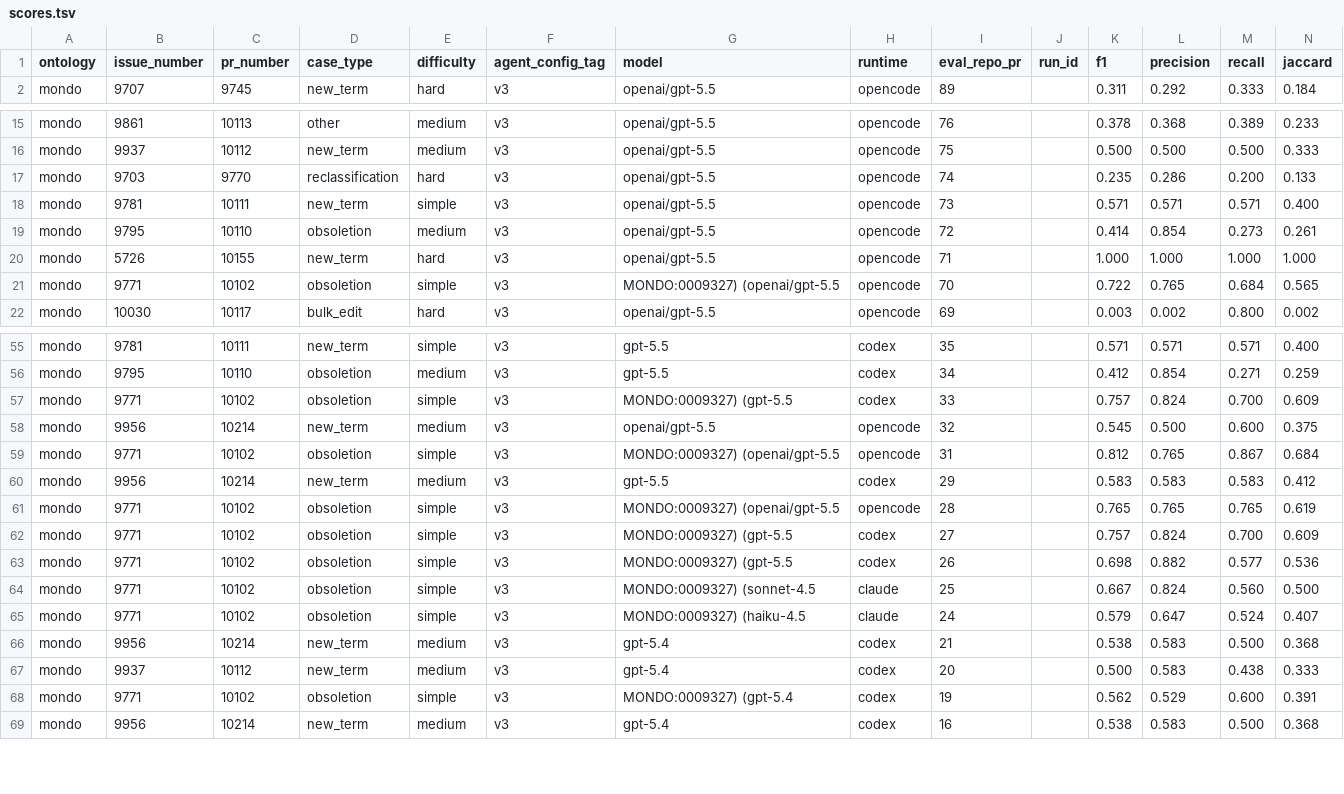
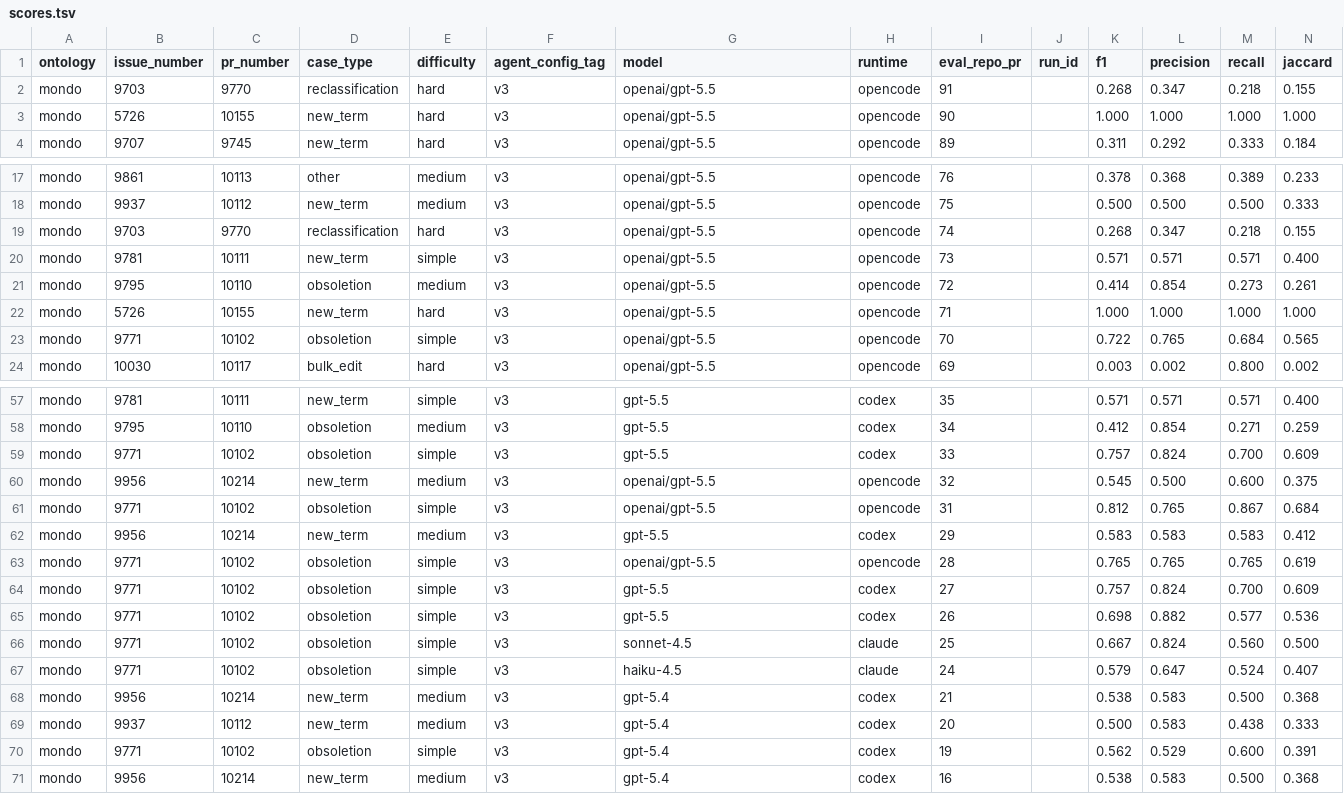
Before and after one commit to ai4curation/ai4c-scribe, a TSV file: analysis/mondo/results/scores.tsv, drawn as a sheet; only a part is shown, gaps mark what is left out; the diff covers the shown part only.

```diff
--- a/analysis/mondo/results/scores.tsv
+++ b/analysis/mondo/results/scores.tsv
@@ -1,2 +1,4 @@
 ontology	issue_number	pr_number	case_type	difficulty	agent_config_tag	model	runtime	eval_repo_pr	run_id	f1	precision	recall	jaccard
+mondo	9703	9770	reclassification	hard	v3	openai/gpt-5.5	opencode	91		0.268	0.347	0.218	0.155
+mondo	5726	10155	new_term	hard	v3	openai/gpt-5.5	opencode	90		1.000	1.000	1.000	1.000
 mondo	9707	9745	new_term	hard	v3	openai/gpt-5.5	opencode	89		0.311	0.292	0.333	0.184
@@ -16,3 +18,3 @@ mondo	9861	10113	other	medium	v3	openai/gpt-5.5	opencode	76		0.378	0.368	0.389	0
 mondo	9937	10112	new_term	medium	v3	openai/gpt-5.5	opencode	75		0.500	0.500	0.500	0.333
-mondo	9703	9770	reclassification	hard	v3	openai/gpt-5.5	opencode	74		0.235	0.286	0.200	0.133
+mondo	9703	9770	reclassification	hard	v3	openai/gpt-5.5	opencode	74		0.268	0.347	0.218	0.155
 mondo	9781	10111	new_term	simple	v3	openai/gpt-5.5	opencode	73		0.571	0.571	0.571	0.400
@@ -20,3 +22,3 @@ mondo	9795	10110	obsoletion	medium	v3	openai/gpt-5.5	opencode	72		0.414	0.854	0.
 mondo	5726	10155	new_term	hard	v3	openai/gpt-5.5	opencode	71		1.000	1.000	1.000	1.000
-mondo	9771	10102	obsoletion	simple	v3	MONDO:0009327) (openai/gpt-5.5	opencode	70		0.722	0.765	0.684	0.565
+mondo	9771	10102	obsoletion	simple	v3	openai/gpt-5.5	opencode	70		0.722	0.765	0.684	0.565
 mondo	10030	10117	bulk_edit	hard	v3	openai/gpt-5.5	opencode	69		0.003	0.002	0.800	0.002
@@ -56,14 +58,14 @@ mondo	9781	10111	new_term	simple	v3	gpt-5.5	codex	35		0.571	0.571	0.571	0.400
 mondo	9795	10110	obsoletion	medium	v3	gpt-5.5	codex	34		0.412	0.854	0.271	0.259
-mondo	9771	10102	obsoletion	simple	v3	MONDO:0009327) (gpt-5.5	codex	33		0.757	0.824	0.700	0.609
+mondo	9771	10102	obsoletion	simple	v3	gpt-5.5	codex	33		0.757	0.824	0.700	0.609
 mondo	9956	10214	new_term	medium	v3	openai/gpt-5.5	opencode	32		0.545	0.500	0.600	0.375
-mondo	9771	10102	obsoletion	simple	v3	MONDO:0009327) (openai/gpt-5.5	opencode	31		0.812	0.765	0.867	0.684
+mondo	9771	10102	obsoletion	simple	v3	openai/gpt-5.5	opencode	31		0.812	0.765	0.867	0.684
 mondo	9956	10214	new_term	medium	v3	gpt-5.5	codex	29		0.583	0.583	0.583	0.412
-mondo	9771	10102	obsoletion	simple	v3	MONDO:0009327) (openai/gpt-5.5	opencode	28		0.765	0.765	0.765	0.619
-mondo	9771	10102	obsoletion	simple	v3	MONDO:0009327) (gpt-5.5	codex	27		0.757	0.824	0.700	0.609
-mondo	9771	10102	obsoletion	simple	v3	MONDO:0009327) (gpt-5.5	codex	26		0.698	0.882	0.577	0.536
-mondo	9771	10102	obsoletion	simple	v3	MONDO:0009327) (sonnet-4.5	claude	25		0.667	0.824	0.560	0.500
-mondo	9771	10102	obsoletion	simple	v3	MONDO:0009327) (haiku-4.5	claude	24		0.579	0.647	0.524	0.407
+mondo	9771	10102	obsoletion	simple	v3	openai/gpt-5.5	opencode	28		0.765	0.765	0.765	0.619
+mondo	9771	10102	obsoletion	simple	v3	gpt-5.5	codex	27		0.757	0.824	0.700	0.609
+mondo	9771	10102	obsoletion	simple	v3	gpt-5.5	codex	26		0.698	0.882	0.577	0.536
+mondo	9771	10102	obsoletion	simple	v3	sonnet-4.5	claude	25		0.667	0.824	0.560	0.500
+mondo	9771	10102	obsoletion	simple	v3	haiku-4.5	claude	24		0.579	0.647	0.524	0.407
 mondo	9956	10214	new_term	medium	v3	gpt-5.4	codex	21		0.538	0.583	0.500	0.368
 mondo	9937	10112	new_term	medium	v3	gpt-5.4	codex	20		0.500	0.583	0.438	0.333
-mondo	9771	10102	obsoletion	simple	v3	MONDO:0009327) (gpt-5.4	codex	19		0.562	0.529	0.600	0.391
+mondo	9771	10102	obsoletion	simple	v3	gpt-5.4	codex	19		0.562	0.529	0.600	0.391
 mondo	9956	10214	new_term	medium	v3	gpt-5.4	codex	16		0.538	0.583	0.500	0.368
```
Also changed, not shown: 1 edited cell elsewhere in this file, analysis/cell-ontology/results/scores.tsv, analysis/go-ontology/results/scores.tsv, 3 other files.
